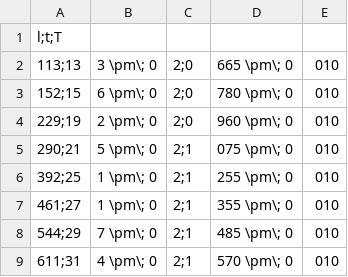
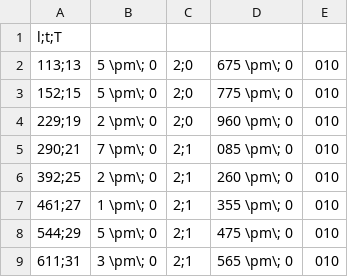
Before and after one commit to aurensanx/uned-teI, a CSV file: 1-pendulo/files/data/1-t3-20.csv, drawn as a sheet.

```diff
--- a/1-pendulo/files/data/1-t3-20.csv
+++ b/1-pendulo/files/data/1-t3-20.csv
@@ -1,9 +1,9 @@
 l;t;T
-113;13,3 \pm\; 0,2;0,665 \pm\; 0,010
-152;15,6 \pm\; 0,2;0,780 \pm\; 0,010
+113;13,5 \pm\; 0,2;0,675 \pm\; 0,010
+152;15,5 \pm\; 0,2;0,775 \pm\; 0,010
 229;19,2 \pm\; 0,2;0,960 \pm\; 0,010
-290;21,5 \pm\; 0,2;1,075 \pm\; 0,010
-392;25,1 \pm\; 0,2;1,255 \pm\; 0,010
+290;21,7 \pm\; 0,2;1,085 \pm\; 0,010
+392;25,2 \pm\; 0,2;1,260 \pm\; 0,010
 461;27,1 \pm\; 0,2;1,355 \pm\; 0,010
-544;29,7 \pm\; 0,2;1,485 \pm\; 0,010
-611;31,4 \pm\; 0,2;1,570 \pm\; 0,010
+544;29,5 \pm\; 0,2;1,475 \pm\; 0,010
+611;31,3 \pm\; 0,2;1,565 \pm\; 0,010
```
Also changed, not shown: 13 other files.
